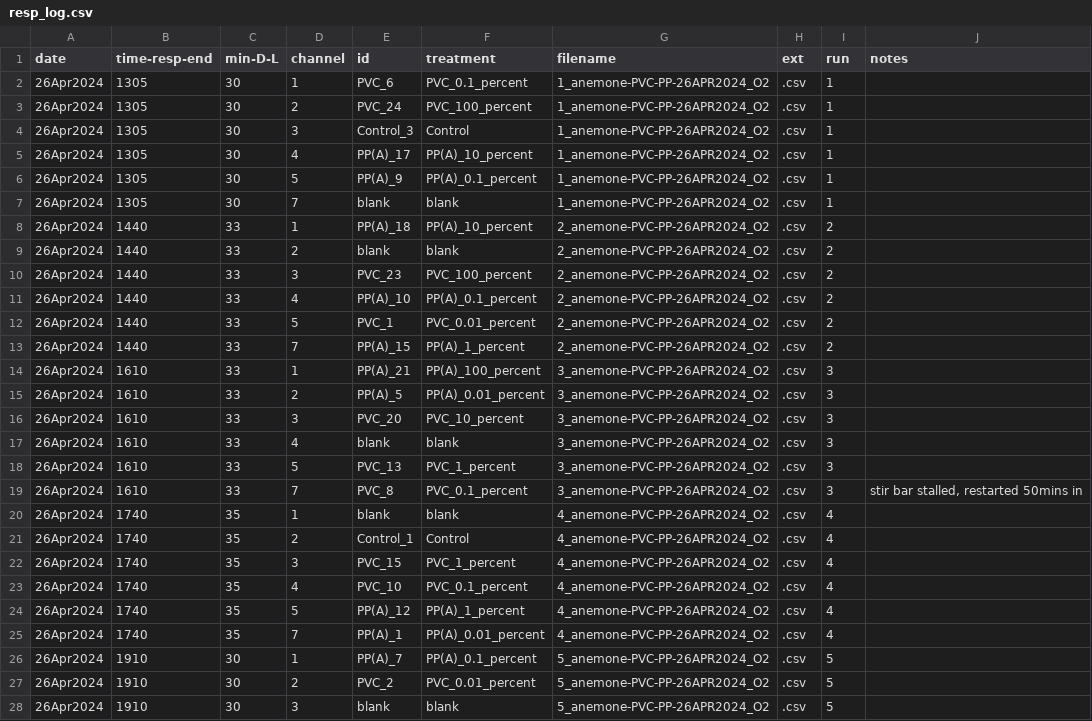
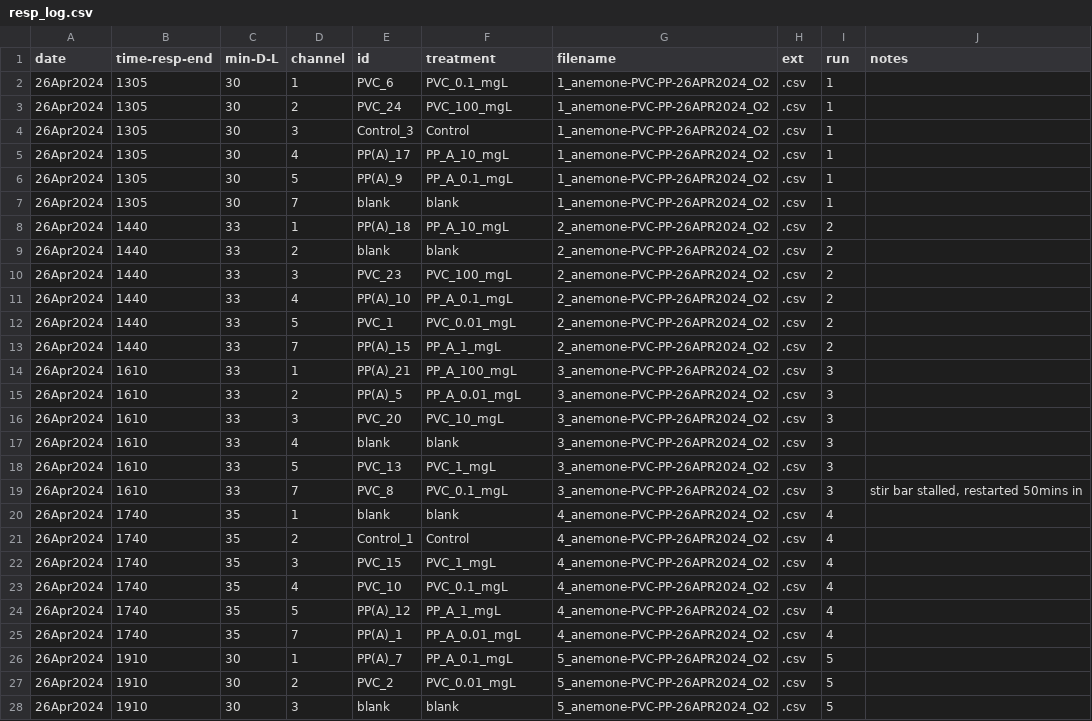
Before and after one commit to sarahtanja/anemone-leachate, a CSV file: metadata/resp_log.csv, drawn as a sheet; only a part is shown; the diff covers the shown part only.

```diff
--- a/metadata/resp_log.csv
+++ b/metadata/resp_log.csv
@@ -1,28 +1,28 @@
 date,time-resp-end,min-D-L,channel,id,treatment,filename,ext,run,notes
-26Apr2024,1305,30,1,PVC_6,PVC_0.1_percent,1_anemone-PVC-PP-26APR2024_O2,.csv,1,
-26Apr2024,1305,30,2,PVC_24,PVC_100_percent,1_anemone-PVC-PP-26APR2024_O2,.csv,1,
+26Apr2024,1305,30,1,PVC_6,PVC_0.1_mgL,1_anemone-PVC-PP-26APR2024_O2,.csv,1,
+26Apr2024,1305,30,2,PVC_24,PVC_100_mgL,1_anemone-PVC-PP-26APR2024_O2,.csv,1,
 26Apr2024,1305,30,3,Control_3,Control,1_anemone-PVC-PP-26APR2024_O2,.csv,1,
-26Apr2024,1305,30,4,PP(A)_17,PP(A)_10_percent,1_anemone-PVC-PP-26APR2024_O2,.csv,1,
-26Apr2024,1305,30,5,PP(A)_9,PP(A)_0.1_percent,1_anemone-PVC-PP-26APR2024_O2,.csv,1,
+26Apr2024,1305,30,4,PP(A)_17,PP_A_10_mgL,1_anemone-PVC-PP-26APR2024_O2,.csv,1,
+26Apr2024,1305,30,5,PP(A)_9,PP_A_0.1_mgL,1_anemone-PVC-PP-26APR2024_O2,.csv,1,
 26Apr2024,1305,30,7,blank,blank,1_anemone-PVC-PP-26APR2024_O2,.csv,1,
-26Apr2024,1440,33,1,PP(A)_18,PP(A)_10_percent,2_anemone-PVC-PP-26APR2024_O2,.csv,2,
+26Apr2024,1440,33,1,PP(A)_18,PP_A_10_mgL,2_anemone-PVC-PP-26APR2024_O2,.csv,2,
 26Apr2024,1440,33,2,blank,blank,2_anemone-PVC-PP-26APR2024_O2,.csv,2,
-26Apr2024,1440,33,3,PVC_23,PVC_100_percent,2_anemone-PVC-PP-26APR2024_O2,.csv,2,
-26Apr2024,1440,33,4,PP(A)_10,PP(A)_0.1_percent,2_anemone-PVC-PP-26APR2024_O2,.csv,2,
-26Apr2024,1440,33,5,PVC_1,PVC_0.01_percent,2_anemone-PVC-PP-26APR2024_O2,.csv,2,
-26Apr2024,1440,33,7,PP(A)_15,PP(A)_1_percent,2_anemone-PVC-PP-26APR2024_O2,.csv,2,
-26Apr2024,1610,33,1,PP(A)_21,PP(A)_100_percent,3_anemone-PVC-PP-26APR2024_O2,.csv,3,
-26Apr2024,1610,33,2,PP(A)_5,PP(A)_0.01_percent,3_anemone-PVC-PP-26APR2024_O2,.csv,3,
-26Apr2024,1610,33,3,PVC_20,PVC_10_percent,3_anemone-PVC-PP-26APR2024_O2,.csv,3,
+26Apr2024,1440,33,3,PVC_23,PVC_100_mgL,2_anemone-PVC-PP-26APR2024_O2,.csv,2,
+26Apr2024,1440,33,4,PP(A)_10,PP_A_0.1_mgL,2_anemone-PVC-PP-26APR2024_O2,.csv,2,
+26Apr2024,1440,33,5,PVC_1,PVC_0.01_mgL,2_anemone-PVC-PP-26APR2024_O2,.csv,2,
+26Apr2024,1440,33,7,PP(A)_15,PP_A_1_mgL,2_anemone-PVC-PP-26APR2024_O2,.csv,2,
+26Apr2024,1610,33,1,PP(A)_21,PP_A_100_mgL,3_anemone-PVC-PP-26APR2024_O2,.csv,3,
+26Apr2024,1610,33,2,PP(A)_5,PP_A_0.01_mgL,3_anemone-PVC-PP-26APR2024_O2,.csv,3,
+26Apr2024,1610,33,3,PVC_20,PVC_10_mgL,3_anemone-PVC-PP-26APR2024_O2,.csv,3,
 26Apr2024,1610,33,4,blank,blank,3_anemone-PVC-PP-26APR2024_O2,.csv,3,
-26Apr2024,1610,33,5,PVC_13,PVC_1_percent,3_anemone-PVC-PP-26APR2024_O2,.csv,3,
-26Apr2024,1610,33,7,PVC_8,PVC_0.1_percent,3_anemone-PVC-PP-26APR2024_O2,.csv,3,"stir bar stalled, restarted 50mins in"
+26Apr2024,1610,33,5,PVC_13,PVC_1_mgL,3_anemone-PVC-PP-26APR2024_O2,.csv,3,
+26Apr2024,1610,33,7,PVC_8,PVC_0.1_mgL,3_anemone-PVC-PP-26APR2024_O2,.csv,3,"stir bar stalled, restarted 50mins in"
 26Apr2024,1740,35,1,blank,blank,4_anemone-PVC-PP-26APR2024_O2,.csv,4,
 26Apr2024,1740,35,2,Control_1,Control,4_anemone-PVC-PP-26APR2024_O2,.csv,4,
-26Apr2024,1740,35,3,PVC_15,PVC_1_percent,4_anemone-PVC-PP-26APR2024_O2,.csv,4,
-26Apr2024,1740,35,4,PVC_10,PVC_0.1_percent,4_anemone-PVC-PP-26APR2024_O2,.csv,4,
-26Apr2024,1740,35,5,PP(A)_12,PP(A)_1_percent,4_anemone-PVC-PP-26APR2024_O2,.csv,4,
-26Apr2024,1740,35,7,PP(A)_1,PP(A)_0.01_percent,4_anemone-PVC-PP-26APR2024_O2,.csv,4,
-26Apr2024,1910,30,1,PP(A)_7,PP(A)_0.1_percent,5_anemone-PVC-PP-26APR2024_O2,.csv,5,
-26Apr2024,1910,30,2,PVC_2,PVC_0.01_percent,5_anemone-PVC-PP-26APR2024_O2,.csv,5,
+26Apr2024,1740,35,3,PVC_15,PVC_1_mgL,4_anemone-PVC-PP-26APR2024_O2,.csv,4,
+26Apr2024,1740,35,4,PVC_10,PVC_0.1_mgL,4_anemone-PVC-PP-26APR2024_O2,.csv,4,
+26Apr2024,1740,35,5,PP(A)_12,PP_A_1_mgL,4_anemone-PVC-PP-26APR2024_O2,.csv,4,
+26Apr2024,1740,35,7,PP(A)_1,PP_A_0.01_mgL,4_anemone-PVC-PP-26APR2024_O2,.csv,4,
+26Apr2024,1910,30,1,PP(A)_7,PP_A_0.1_mgL,5_anemone-PVC-PP-26APR2024_O2,.csv,5,
+26Apr2024,1910,30,2,PVC_2,PVC_0.01_mgL,5_anemone-PVC-PP-26APR2024_O2,.csv,5,
 26Apr2024,1910,30,3,blank,blank,5_anemone-PVC-PP-26APR2024_O2,.csv,5,
```
Also changed, not shown: 30 edited cells elsewhere in this file, metadata/nem_metadata.csv, 1 other file.
